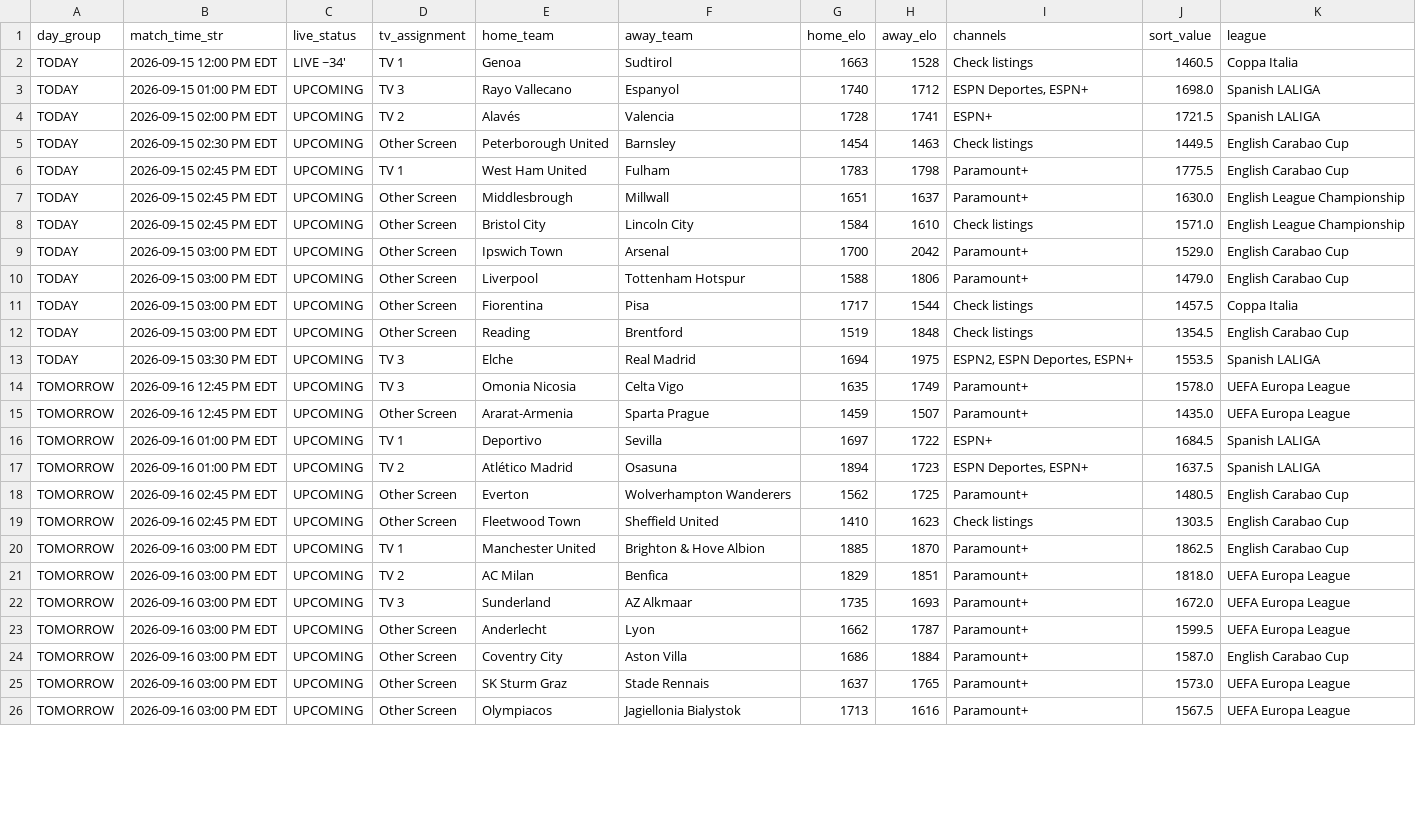
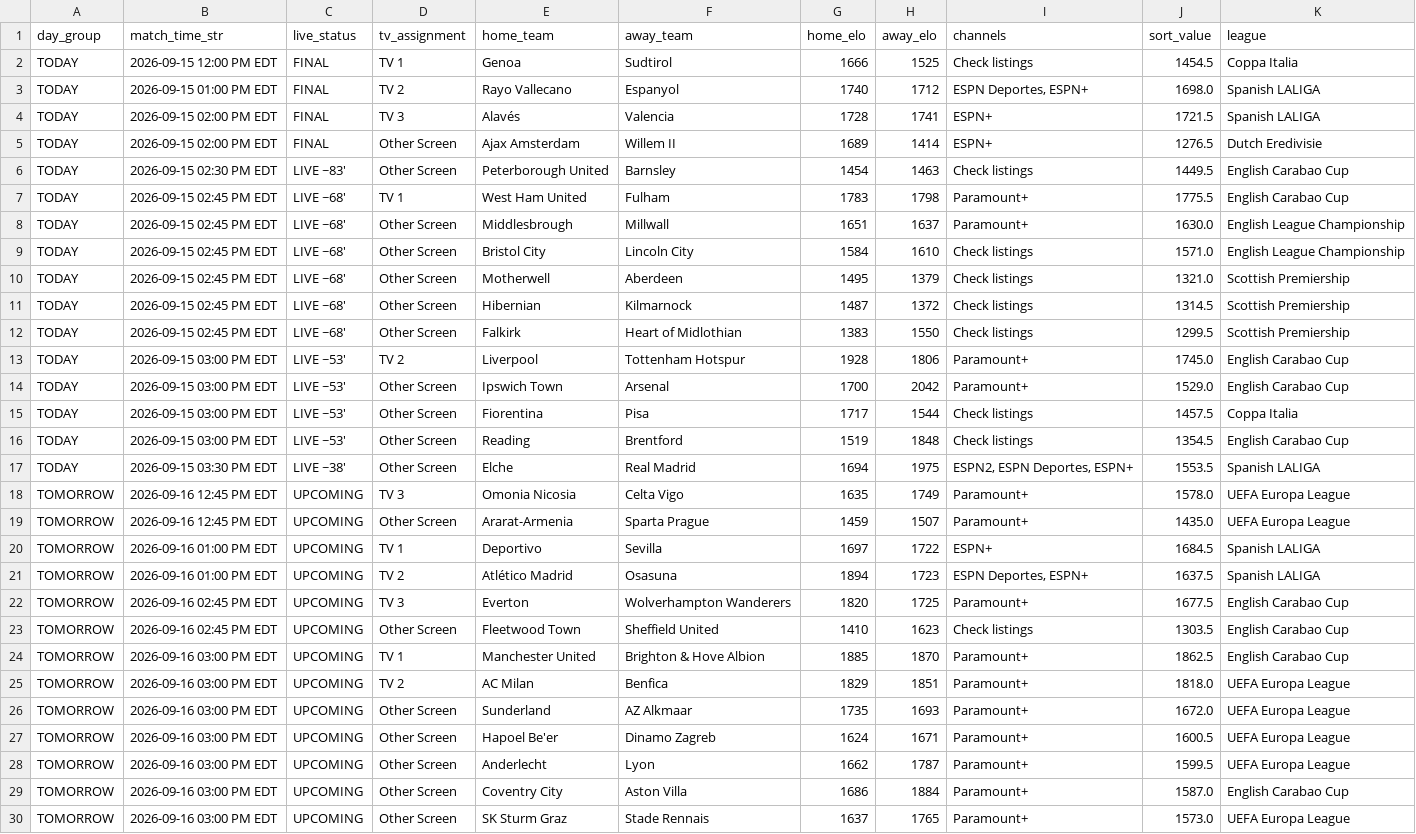
Before and after one commit to mjhillman-lab/soccer-scheduler, a CSV file: tv_assignment_schedule.csv, drawn as a sheet; only a part is shown; the shorter side is filled out with more unchanged rows; the diff covers the shown part only.

```diff
--- a/tv_assignment_schedule.csv
+++ b/tv_assignment_schedule.csv
@@ -1,14 +1,18 @@
 day_group,match_time_str,live_status,tv_assignment,home_team,away_team,home_elo,away_elo,channels,sort_value,league
-TODAY,2026-09-15 12:00 PM EDT,LIVE ~34',TV 1,Genoa,Sudtirol,1663,1528,Check listings,1460.5,Coppa Italia
-TODAY,2026-09-15 01:00 PM EDT,UPCOMING,TV 3,Rayo Vallecano,Espanyol,1740,1712,"ESPN Deportes, ESPN+",1698.0,Spanish LALIGA
-TODAY,2026-09-15 02:00 PM EDT,UPCOMING,TV 2,Alavés,Valencia,1728,1741,ESPN+,1721.5,Spanish LALIGA
-TODAY,2026-09-15 02:30 PM EDT,UPCOMING,Other Screen,Peterborough United,Barnsley,1454,1463,Check listings,1449.5,English Carabao Cup
-TODAY,2026-09-15 02:45 PM EDT,UPCOMING,TV 1,West Ham United,Fulham,1783,1798,Paramount+,1775.5,English Carabao Cup
-TODAY,2026-09-15 02:45 PM EDT,UPCOMING,Other Screen,Middlesbrough,Millwall,1651,1637,Paramount+,1630.0,English League Championship
-TODAY,2026-09-15 02:45 PM EDT,UPCOMING,Other Screen,Bristol City,Lincoln City,1584,1610,Check listings,1571.0,English League Championship
-TODAY,2026-09-15 03:00 PM EDT,UPCOMING,Other Screen,Ipswich Town,Arsenal,1700,2042,Paramount+,1529.0,English Carabao Cup
-TODAY,2026-09-15 03:00 PM EDT,UPCOMING,Other Screen,Liverpool,Tottenham Hotspur,1588,1806,Paramount+,1479.0,English Carabao Cup
-TODAY,2026-09-15 03:00 PM EDT,UPCOMING,Other Screen,Fiorentina,Pisa,1717,1544,Check listings,1457.5,Coppa Italia
-TODAY,2026-09-15 03:00 PM EDT,UPCOMING,Other Screen,Reading,Brentford,1519,1848,Check listings,1354.5,English Carabao Cup
-TODAY,2026-09-15 03:30 PM EDT,UPCOMING,TV 3,Elche,Real Madrid,1694,1975,"ESPN2, ESPN Deportes, ESPN+",1553.5,Spanish LALIGA
+TODAY,2026-09-15 12:00 PM EDT,FINAL,TV 1,Genoa,Sudtirol,1666,1525,Check listings,1454.5,Coppa Italia
+TODAY,2026-09-15 01:00 PM EDT,FINAL,TV 2,Rayo Vallecano,Espanyol,1740,1712,"ESPN Deportes, ESPN+",1698.0,Spanish LALIGA
+TODAY,2026-09-15 02:00 PM EDT,FINAL,TV 3,Alavés,Valencia,1728,1741,ESPN+,1721.5,Spanish LALIGA
+TODAY,2026-09-15 02:00 PM EDT,FINAL,Other Screen,Ajax Amsterdam,Willem II,1689,1414,ESPN+,1276.5,Dutch Eredivisie
+TODAY,2026-09-15 02:30 PM EDT,LIVE ~83',Other Screen,Peterborough United,Barnsley,1454,1463,Check listings,1449.5,English Carabao Cup
+TODAY,2026-09-15 02:45 PM EDT,LIVE ~68',TV 1,West Ham United,Fulham,1783,1798,Paramount+,1775.5,English Carabao Cup
+TODAY,2026-09-15 02:45 PM EDT,LIVE ~68',Other Screen,Middlesbrough,Millwall,1651,1637,Paramount+,1630.0,English League Championship
+TODAY,2026-09-15 02:45 PM EDT,LIVE ~68',Other Screen,Bristol City,Lincoln City,1584,1610,Check listings,1571.0,English League Championship
+TODAY,2026-09-15 02:45 PM EDT,LIVE ~68',Other Screen,Motherwell,Aberdeen,1495,1379,Check listings,1321.0,Scottish Premiership
+TODAY,2026-09-15 02:45 PM EDT,LIVE ~68',Other Screen,Hibernian,Kilmarnock,1487,1372,Check listings,1314.5,Scottish Premiership
+TODAY,2026-09-15 02:45 PM EDT,LIVE ~68',Other Screen,Falkirk,Heart of Midlothian,1383,1550,Check listings,1299.5,Scottish Premiership
+TODAY,2026-09-15 03:00 PM EDT,LIVE ~53',TV 2,Liverpool,Tottenham Hotspur,1928,1806,Paramount+,1745.0,English Carabao Cup
+TODAY,2026-09-15 03:00 PM EDT,LIVE ~53',Other Screen,Ipswich Town,Arsenal,1700,2042,Paramount+,1529.0,English Carabao Cup
+TODAY,2026-09-15 03:00 PM EDT,LIVE ~53',Other Screen,Fiorentina,Pisa,1717,1544,Check listings,1457.5,Coppa Italia
+TODAY,2026-09-15 03:00 PM EDT,LIVE ~53',Other Screen,Reading,Brentford,1519,1848,Check listings,1354.5,English Carabao Cup
+TODAY,2026-09-15 03:30 PM EDT,LIVE ~38',Other Screen,Elche,Real Madrid,1694,1975,"ESPN2, ESPN Deportes, ESPN+",1553.5,Spanish LALIGA
 TOMORROW,2026-09-16 12:45 PM EDT,UPCOMING,TV 3,Omonia Nicosia,Celta Vigo,1635,1749,Paramount+,1578.0,UEFA Europa League
@@ -17,3 +21,3 @@ TOMORROW,2026-09-16 01:00 PM EDT,UPCOMING,TV 1,Deportivo,Sevilla,1697,1722,ESPN+
 TOMORROW,2026-09-16 01:00 PM EDT,UPCOMING,TV 2,Atlético Madrid,Osasuna,1894,1723,"ESPN Deportes, ESPN+",1637.5,Spanish LALIGA
-TOMORROW,2026-09-16 02:45 PM EDT,UPCOMING,Other Screen,Everton,Wolverhampton Wanderers,1562,1725,Paramount+,1480.5,English Carabao Cup
+TOMORROW,2026-09-16 02:45 PM EDT,UPCOMING,TV 3,Everton,Wolverhampton Wanderers,1820,1725,Paramount+,1677.5,English Carabao Cup
 TOMORROW,2026-09-16 02:45 PM EDT,UPCOMING,Other Screen,Fleetwood Town,Sheffield United,1410,1623,Check listings,1303.5,English Carabao Cup
@@ -21,3 +25,4 @@ TOMORROW,2026-09-16 03:00 PM EDT,UPCOMING,TV 1,Manchester United,Brighton & Hove
 TOMORROW,2026-09-16 03:00 PM EDT,UPCOMING,TV 2,AC Milan,Benfica,1829,1851,Paramount+,1818.0,UEFA Europa League
-TOMORROW,2026-09-16 03:00 PM EDT,UPCOMING,TV 3,Sunderland,AZ Alkmaar,1735,1693,Paramount+,1672.0,UEFA Europa League
+TOMORROW,2026-09-16 03:00 PM EDT,UPCOMING,Other Screen,Sunderland,AZ Alkmaar,1735,1693,Paramount+,1672.0,UEFA Europa League
+TOMORROW,2026-09-16 03:00 PM EDT,UPCOMING,Other Screen,Hapoel Be'er,Dinamo Zagreb,1624,1671,Paramount+,1600.5,UEFA Europa League
 TOMORROW,2026-09-16 03:00 PM EDT,UPCOMING,Other Screen,Anderlecht,Lyon,1662,1787,Paramount+,1599.5,UEFA Europa League
```
Also changed, not shown: 1 added row and 2 removed rows elsewhere in this file, 4 other files.
